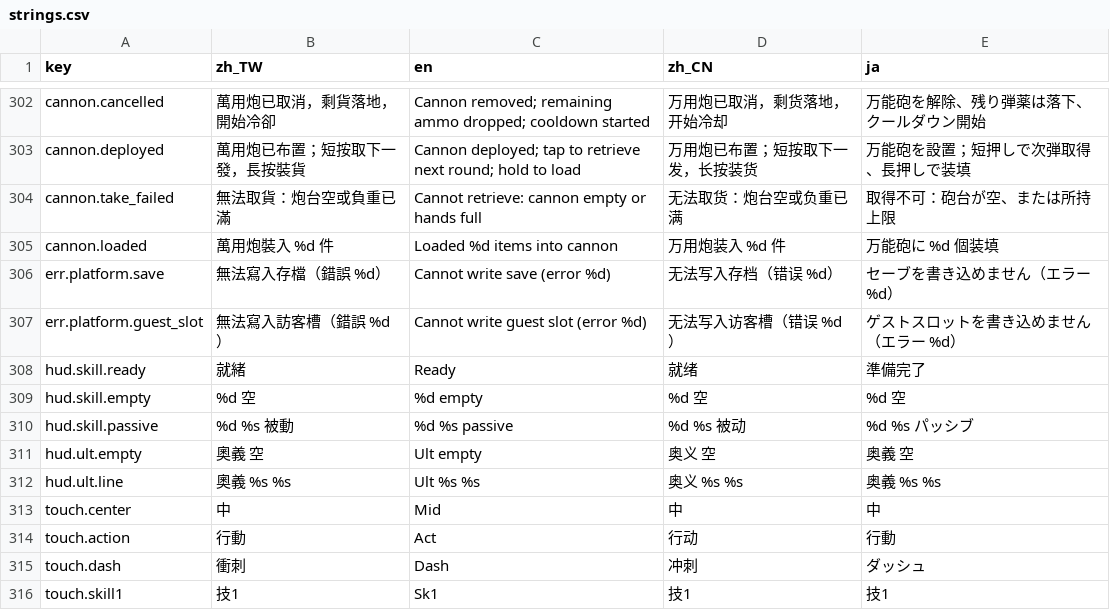
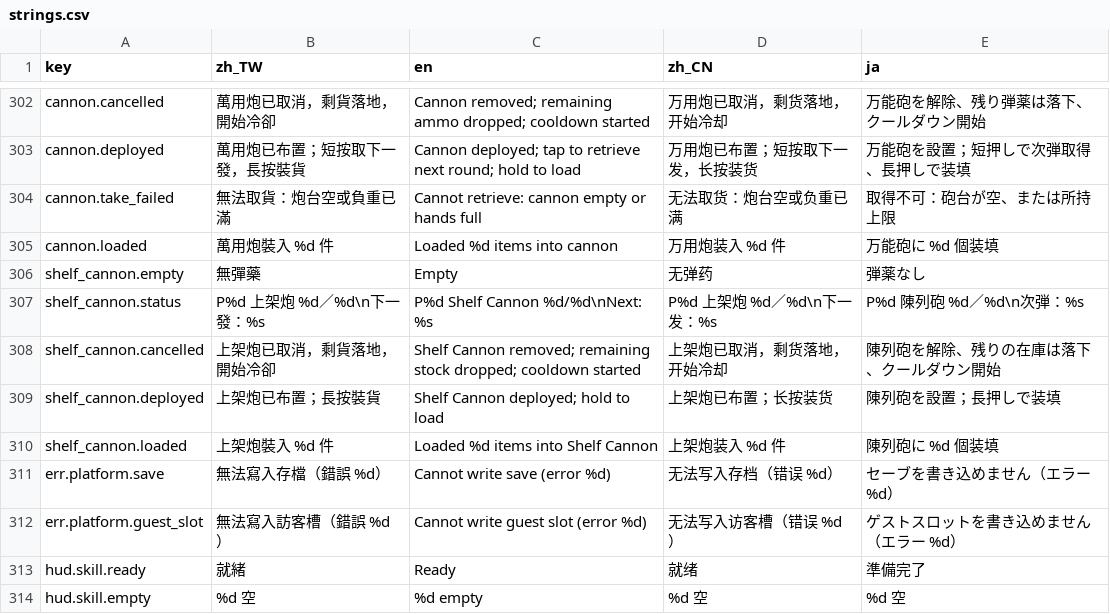
Before and after one commit to bzkit1983/imdoing, a CSV file: godot/game/locale/strings.csv, drawn as a sheet; only a part is shown, gaps mark what is left out; the shorter side is filled out with more unchanged rows; the diff names each change by its address in the sheet, - before the commit and + after, or states it on an @@ line.

Commit message:
Add shelf cannon skill

```diff
--- a/godot/game/locale/strings.csv
+++ b/godot/game/locale/strings.csv
+row 306: shelf_cannon.empty | 無彈藥 | Empty | 无弹药 | 弾薬なし
+row 307: shelf_cannon.status | P%d 上架炮 %d／%d\n下一發：%s | P%d Shelf Cannon %d/%d\nNext: %s | P%d 上架炮 %d／%d\n下一发：%s | P%d 陳列砲 %d／%d\n次弾：%s
+row 308: shelf_cannon.cancelled | 上架炮已取消，剩貨落地，開始冷卻 | Shelf Cannon removed; remaining stock dropped; cooldown started | 上架炮已取消，剩货落地，开始冷却 | 陳列砲を解除、残りの在庫は落下、クールダウン開始
+row 309: shelf_cannon.deployed | 上架炮已布置；長按裝貨 | Shelf Cannon deployed; hold to load | 上架炮已布置；长按装货 | 陳列砲を設置；長押しで装填
+row 310: shelf_cannon.loaded | 上架炮裝入 %d 件 | Loaded %d items into Shelf Cannon | 上架炮装入 %d 件 | 陳列砲に %d 個装填
```
Also changed, not shown: godot/game/locale/data.csv, 11 other files.
